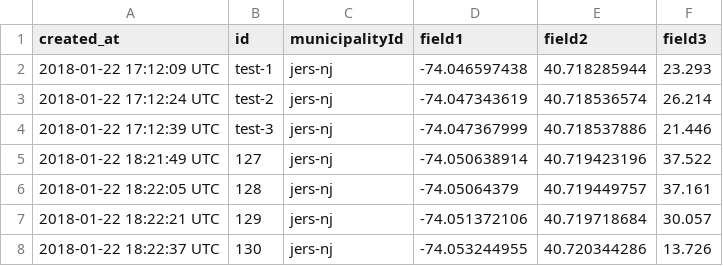
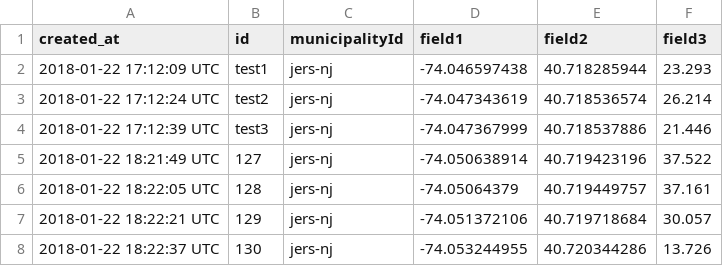
Before and after one commit to cpenalosa/staeGPS, a CSV file: feed (3).csv, drawn as a sheet; only a part is shown.

Commit message:
Update feed (3).csv

```diff
--- a/feed (3).csv
+++ b/feed (3).csv
@@ -1,5 +1,5 @@
 created_at,id,municipalityId,field1,field2,field3
-2018-01-22 17:12:09 UTC,test-1,"jers-nj",-74.046597438,40.718285944,23.293
-2018-01-22 17:12:24 UTC,test-2,"jers-nj",-74.047343619,40.718536574,26.214
-2018-01-22 17:12:39 UTC,test-3,"jers-nj",-74.047367999,40.718537886,21.446
+2018-01-22 17:12:09 UTC,test1,"jers-nj",-74.046597438,40.718285944,23.293
+2018-01-22 17:12:24 UTC,test2,"jers-nj",-74.047343619,40.718536574,26.214
+2018-01-22 17:12:39 UTC,test3,"jers-nj",-74.047367999,40.718537886,21.446
 2018-01-22 18:21:49 UTC,127,"jers-nj",-74.050638914,40.719423196,37.522
```
